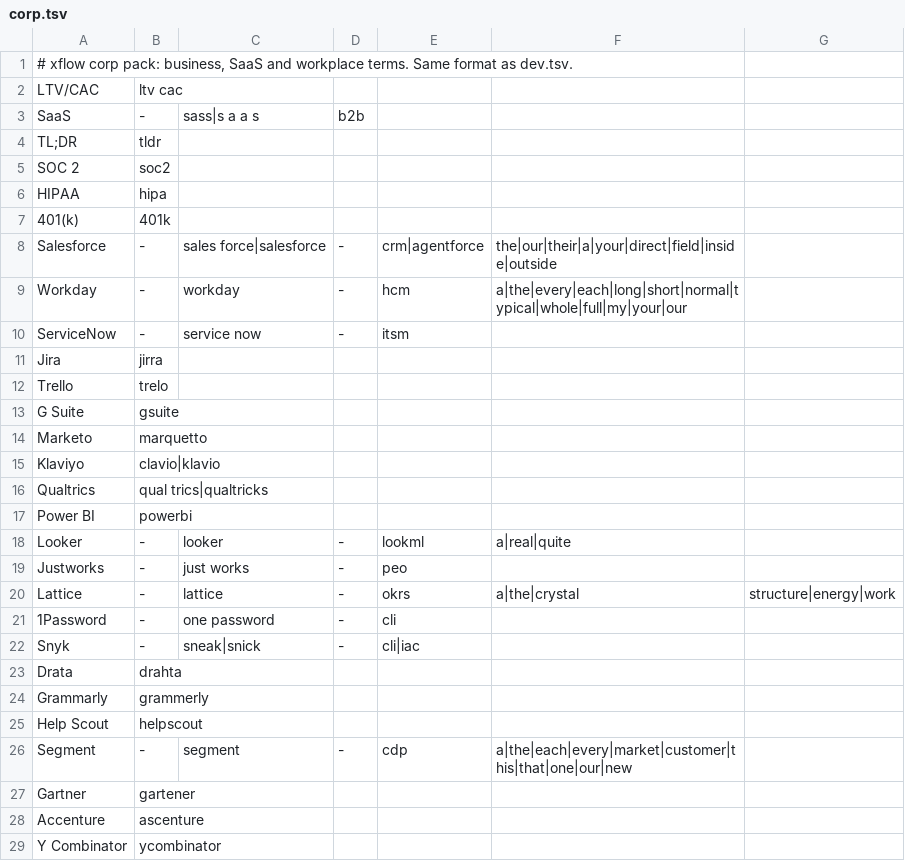
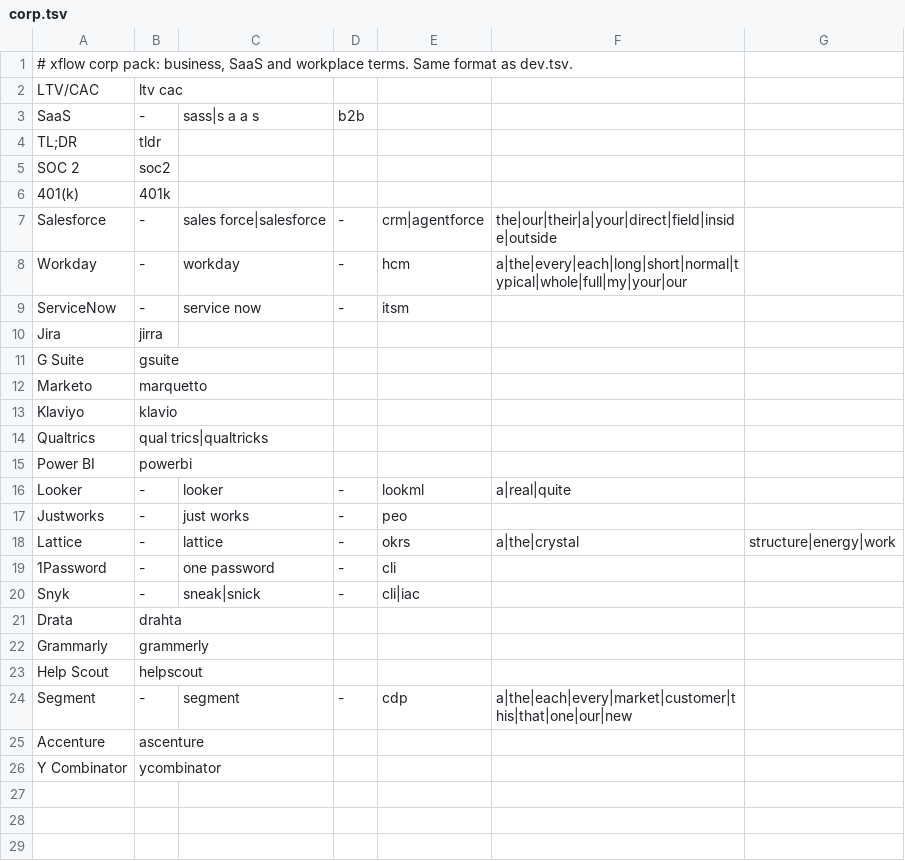
Before and after one commit to itsmrad/xflow, a TSV file: apps/cli/crates/xflow-core/src/vocab/corp.tsv, drawn as a sheet.

Commit message:
fix(core): vocab packs leave capitalised names and CLI commands alone
Final review of #113 found safe forms rewriting real names ("the Clara
Haskil recordings" -> Haskell, "Mario Clavio" -> Klaviyo) and
subcommand cues capitalising commands ("cargo fmt" -> Cargo).

- A safe form no longer fires on a capitalised token inside a sentence;
  at a sentence start it still does ("Kube ctl get pods" -> "Kubectl"),
  and "Ms."/"Dr." do not end a sentence.
- Name-like forms removed (haskil, clavio, gartener, otel, kerras, hipa,
  vemo, trelo, lenova, schwob, fyco, emax, bips, linix and similar).
- Subcommand cues removed (fmt, clippy, repo, prebuild, eas, venv), as
  are "read it" -> Reddit, "traffic" -> Traefik and "gap" -> GAAP.
- The review's name sentences join vocab/review-prose.txt (638 lines).
- CHANGELOG notes the #105 single-term cues removed under this policy.

Packs: dev 190, corp 25, sheet 7, finance 26 rows.

```diff
--- a/apps/cli/crates/xflow-core/src/vocab/corp.tsv
+++ b/apps/cli/crates/xflow-core/src/vocab/corp.tsv
@@ -5,3 +5,2 @@ TL;DR	tldr
 SOC 2	soc2
-HIPAA	hipa
 401(k)	401k
@@ -11,6 +10,5 @@ ServiceNow	-	service now	-	itsm
 Jira	jirra
-Trello	trelo
 G Suite	gsuite
 Marketo	marquetto
-Klaviyo	clavio|klavio
+Klaviyo	klavio
 Qualtrics	qual trics|qualtricks
@@ -26,3 +24,2 @@ Help Scout	helpscout
 Segment	-	segment	-	cdp	a|the|each|every|market|customer|this|that|one|our|new
-Gartner	gartener
 Accenture	ascenture
```
Also changed, not shown: apps/cli/crates/xflow-core/src/vocab/dev.tsv, apps/cli/crates/xflow-core/src/vocab/finance.tsv, 4 other files.
